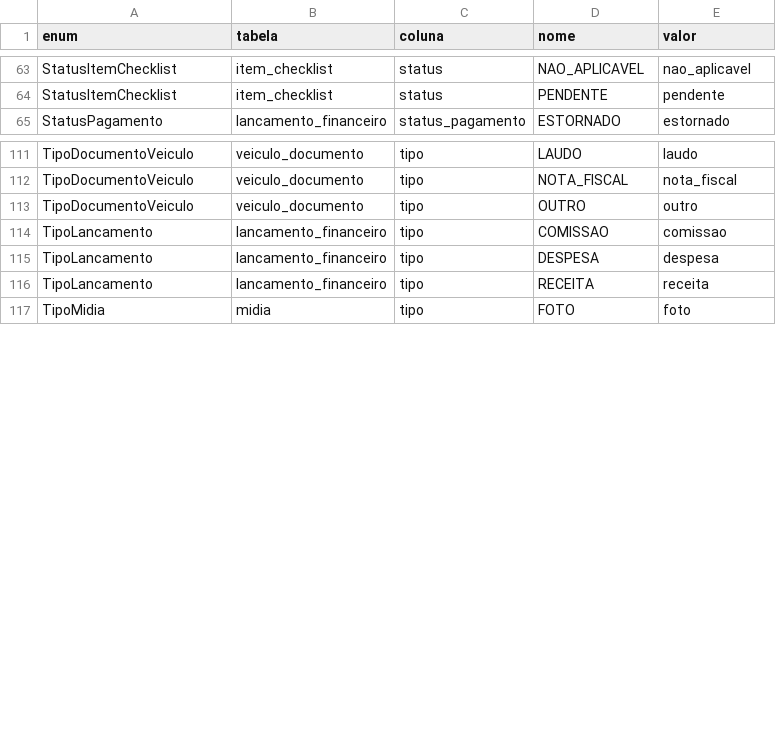
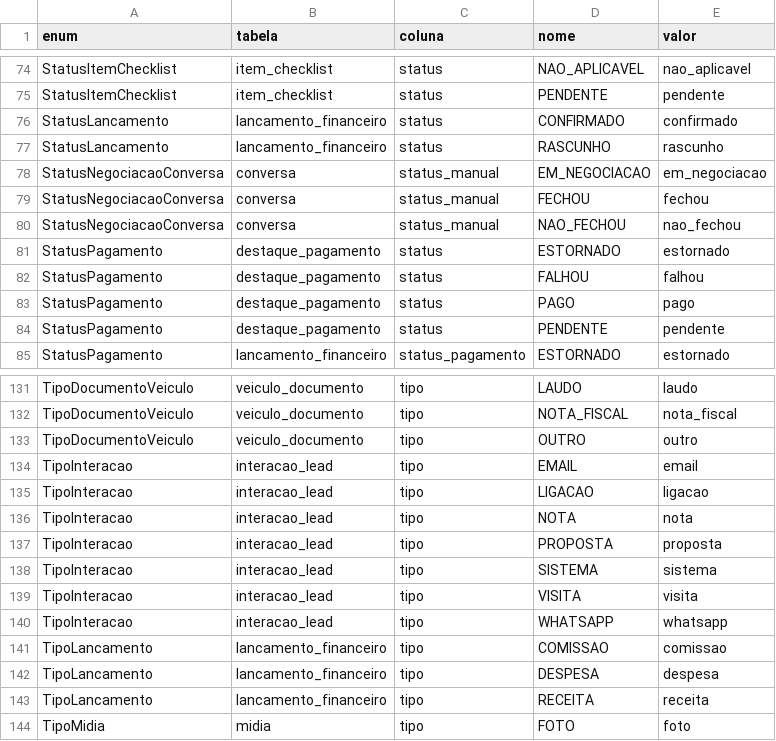
Before and after one commit to galipcorporation/socialveiculos, a CSV file: apps/api/enums.csv, drawn as a sheet; only a part is shown, gaps mark what is left out; the diff covers the shown part only.

```diff
--- a/apps/api/enums.csv
+++ b/apps/api/enums.csv
@@ -64,2 +75,11 @@ StatusItemChecklist,item_checklist,status,NAO_APLICAVEL,nao_aplicavel
 StatusItemChecklist,item_checklist,status,PENDENTE,pendente
+StatusLancamento,lancamento_financeiro,status,CONFIRMADO,confirmado
+StatusLancamento,lancamento_financeiro,status,RASCUNHO,rascunho
+StatusNegociacaoConversa,conversa,status_manual,EM_NEGOCIACAO,em_negociacao
+StatusNegociacaoConversa,conversa,status_manual,FECHOU,fechou
+StatusNegociacaoConversa,conversa,status_manual,NAO_FECHOU,nao_fechou
+StatusPagamento,destaque_pagamento,status,ESTORNADO,estornado
+StatusPagamento,destaque_pagamento,status,FALHOU,falhou
+StatusPagamento,destaque_pagamento,status,PAGO,pago
+StatusPagamento,destaque_pagamento,status,PENDENTE,pendente
 StatusPagamento,lancamento_financeiro,status_pagamento,ESTORNADO,estornado
@@ -113,2 +133,9 @@ TipoDocumentoVeiculo,veiculo_documento,tipo,NOTA_FISCAL,nota_fiscal
 TipoDocumentoVeiculo,veiculo_documento,tipo,OUTRO,outro
+TipoInteracao,interacao_lead,tipo,EMAIL,email
+TipoInteracao,interacao_lead,tipo,LIGACAO,ligacao
+TipoInteracao,interacao_lead,tipo,NOTA,nota
+TipoInteracao,interacao_lead,tipo,PROPOSTA,proposta
+TipoInteracao,interacao_lead,tipo,SISTEMA,sistema
+TipoInteracao,interacao_lead,tipo,VISITA,visita
+TipoInteracao,interacao_lead,tipo,WHATSAPP,whatsapp
 TipoLancamento,lancamento_financeiro,tipo,COMISSAO,comissao
```
Also changed, not shown: 11 added rows elsewhere in this file, 16 other files.
